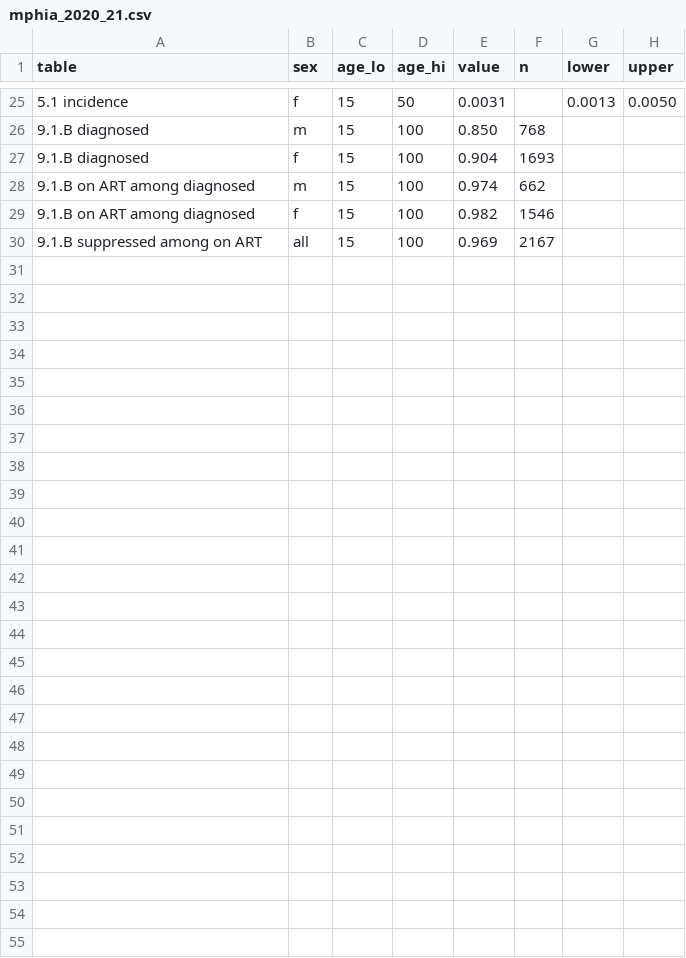
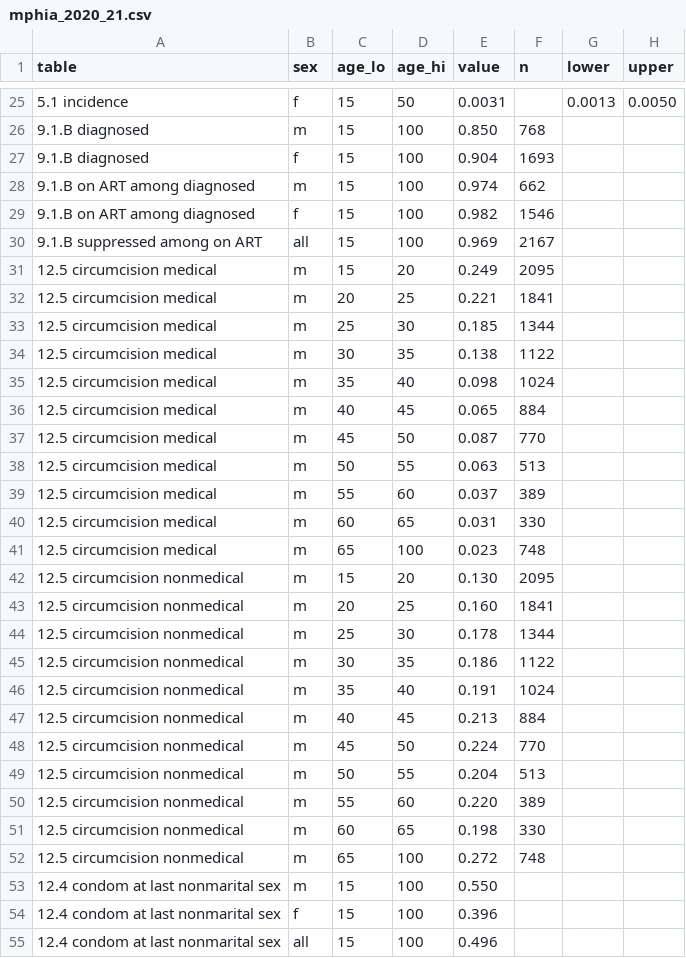
Before and after one commit to stisim/hivsim_malawi, a CSV file: hivsim/data/sources/mphia_2020_21.csv, drawn as a sheet; only a part is shown, gaps mark what is left out; the diff names each change by its address in the sheet, - before the commit and + after, or states it on an @@ line.

Commit message:
Open exp 02: condom use (Zimbabwe pattern scaled to MPHIA 2020-21) and circumcision by age (MPHIA 2020-21) as inputs, condom level varied; trajectory check in targetfit

```diff
--- a/hivsim/data/sources/mphia_2020_21.csv
+++ b/hivsim/data/sources/mphia_2020_21.csv
+row 31: 12.5 circumcision medical | m | 15 | 20 | 0.249 | 2095
+row 32: 12.5 circumcision medical | m | 20 | 25 | 0.221 | 1841
+row 33: 12.5 circumcision medical | m | 25 | 30 | 0.185 | 1344
+row 34: 12.5 circumcision medical | m | 30 | 35 | 0.138 | 1122
+row 35: 12.5 circumcision medical | m | 35 | 40 | 0.098 | 1024
+row 36: 12.5 circumcision medical | m | 40 | 45 | 0.065 | 884
+row 37: 12.5 circumcision medical | m | 45 | 50 | 0.087 | 770
+row 38: 12.5 circumcision medical | m | 50 | 55 | 0.063 | 513
+row 39: 12.5 circumcision medical | m | 55 | 60 | 0.037 | 389
+row 40: 12.5 circumcision medical | m | 60 | 65 | 0.031 | 330
+row 41: 12.5 circumcision medical | m | 65 | 100 | 0.023 | 748
+row 42: 12.5 circumcision nonmedical | m | 15 | 20 | 0.130 | 2095
+row 43: 12.5 circumcision nonmedical | m | 20 | 25 | 0.160 | 1841
+row 44: 12.5 circumcision nonmedical | m | 25 | 30 | 0.178 | 1344
+row 45: 12.5 circumcision nonmedical | m | 30 | 35 | 0.186 | 1122
+row 46: 12.5 circumcision nonmedical | m | 35 | 40 | 0.191 | 1024
+row 47: 12.5 circumcision nonmedical | m | 40 | 45 | 0.213 | 884
+row 48: 12.5 circumcision nonmedical | m | 45 | 50 | 0.224 | 770
+row 49: 12.5 circumcision nonmedical | m | 50 | 55 | 0.204 | 513
+row 50: 12.5 circumcision nonmedical | m | 55 | 60 | 0.220 | 389
+row 51: 12.5 circumcision nonmedical | m | 60 | 65 | 0.198 | 330
+row 52: 12.5 circumcision nonmedical | m | 65 | 100 | 0.272 | 748
+row 53: 12.4 condom at last nonmarital sex | m | 15 | 100 | 0.550
+row 54: 12.4 condom at last nonmarital sex | f | 15 | 100 | 0.396
+row 55: 12.4 condom at last nonmarital sex | all | 15 | 100 | 0.496
```
Also changed, not shown: 9 other files.
